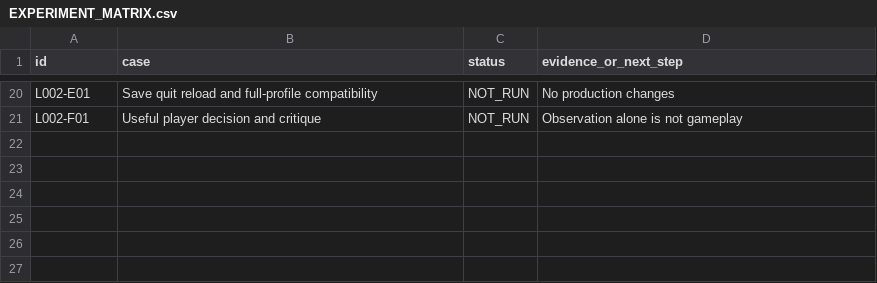
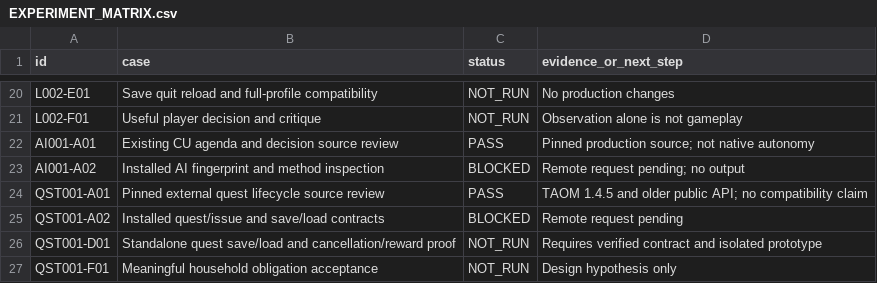
Before and after one commit to andreivonmariano-dotcom/BANNERLORD, a CSV file: ResearchLab/EXPERIMENT_MATRIX.csv, drawn as a sheet; only a part is shown, gaps mark what is left out; the diff names each change by its address in the sheet, - before the commit and + after, or states it on an @@ line.

Commit message:
Retain AI and quest source research and explicitly gate installed verification

```diff
--- a/ResearchLab/EXPERIMENT_MATRIX.csv
+++ b/ResearchLab/EXPERIMENT_MATRIX.csv
+row 22: AI001-A01 | Existing CU agenda and decision source review | PASS | Pinned production source; not native autonomy
+row 23: AI001-A02 | Installed AI fingerprint and method inspection | BLOCKED | Remote request pending; no output
+row 24: QST001-A01 | Pinned external quest lifecycle source review | PASS | TAOM 1.4.5 and older public API; no compatibility claim
+row 25: QST001-A02 | Installed quest/issue and save/load contracts | BLOCKED | Remote request pending
+row 26: QST001-D01 | Standalone quest save/load and cancellation/reward proof | NOT_RUN | Requires verified contract and isolated prototype
+row 27: QST001-F01 | Meaningful household obligation acceptance | NOT_RUN | Design hypothesis only
```
Also changed, not shown: ResearchLab/CATALOG.csv, ResearchLab/Failures/REGISTER.csv, 7 other files.
